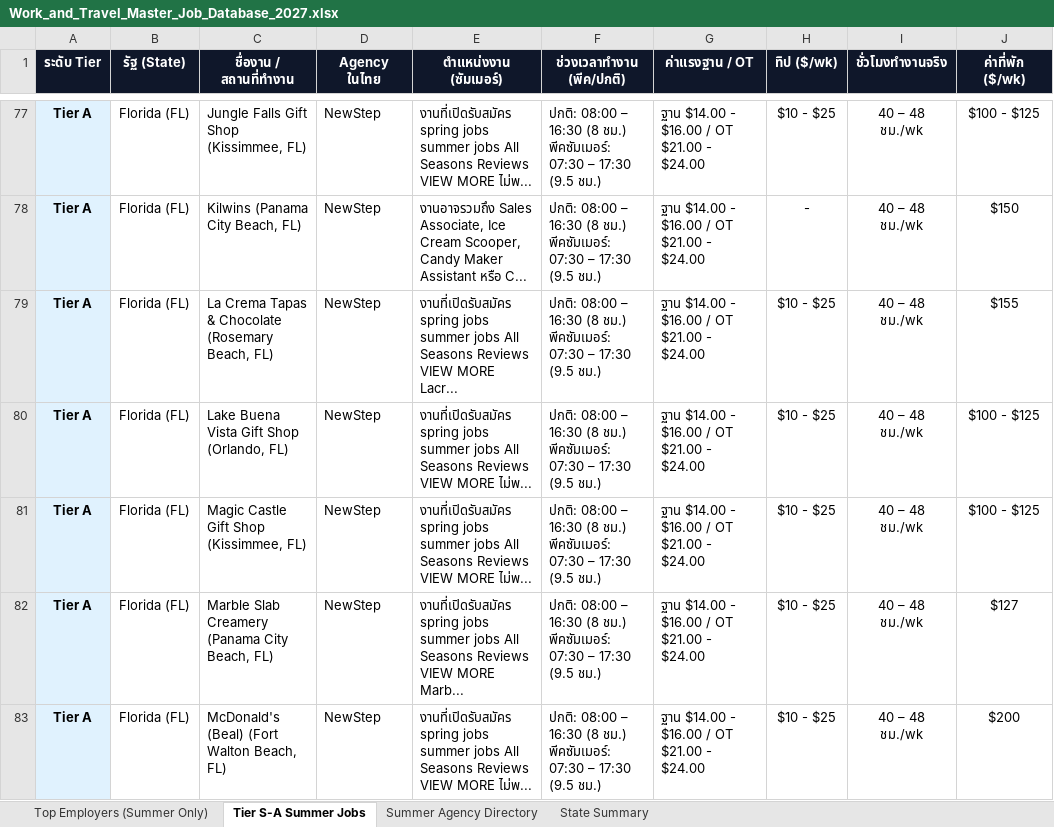
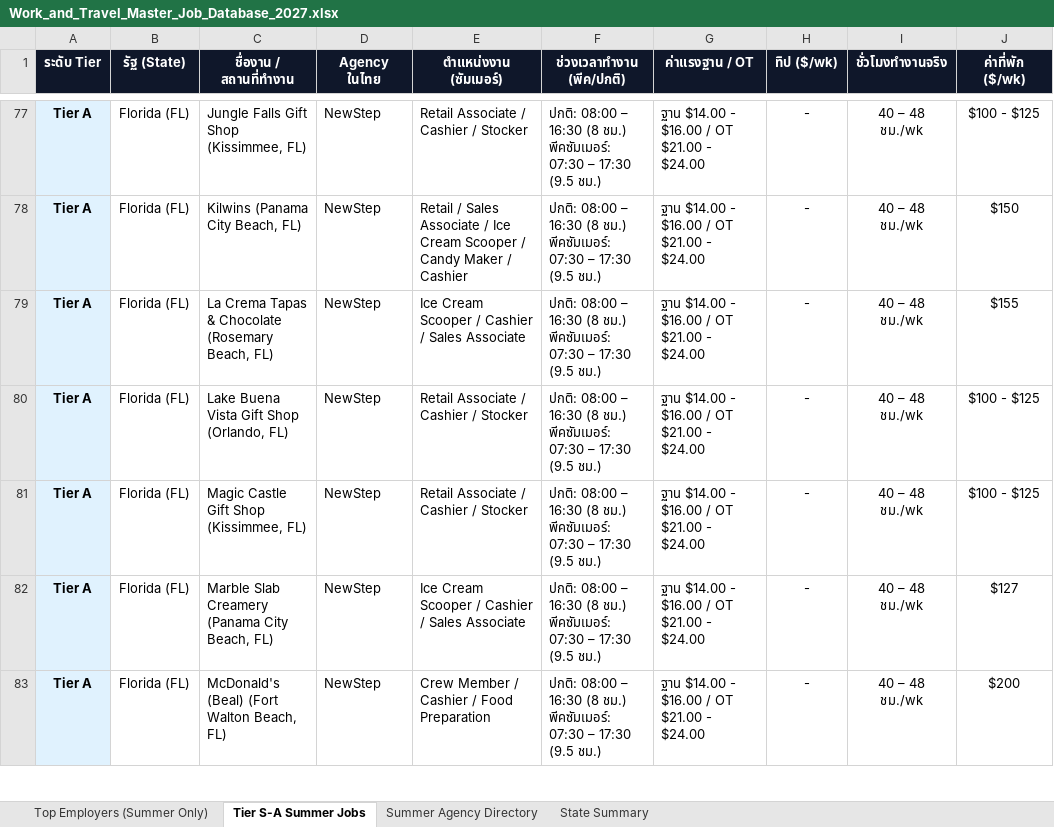
Before and after one commit to punnawitsunarat/Work-and-Travel, an Excel workbook: Work_and_Travel_Master_Job_Database_2027.xlsx, sheet Tier S-A Summer Jobs, drawn as a sheet; only a part is shown, gaps mark what is left out; values as stored, in another font and other column widths than the file's, no borders; the diff covers the shown part only; the diff names each change by its address in the sheet, - before the commit and + after, or states it on an @@ line.

```diff
--- a/Work_and_Travel_Master_Job_Database_2027.xlsx (sheet Tier S-A Summer Jobs)
+++ b/Work_and_Travel_Master_Job_Database_2027.xlsx (sheet Tier S-A Summer Jobs)
-E77 (ตำแหน่งงาน (ซัมเมอร์)): งานที่เปิดรับสมัคร spring jobs summer jobs All Seasons Reviews VIEW MORE ไม่พ...
+E77 (ตำแหน่งงาน (ซัมเมอร์)): Retail Associate / Cashier / Stocker
-H77 (ทิป ($/wk)): $10 - $25
+H77 (ทิป ($/wk)): -
-E78 (ตำแหน่งงาน (ซัมเมอร์)): งานอาจรวมถึง Sales Associate, Ice Cream Scooper, Candy Maker Assistant หรือ C...
+E78 (ตำแหน่งงาน (ซัมเมอร์)): Retail / Sales Associate / Ice Cream Scooper / Candy Maker / Cashier
-E79 (ตำแหน่งงาน (ซัมเมอร์)): งานที่เปิดรับสมัคร spring jobs summer jobs All Seasons Reviews VIEW MORE Lacr...
+E79 (ตำแหน่งงาน (ซัมเมอร์)): Ice Cream Scooper / Cashier / Sales Associate
-H79:H83 (ทิป ($/wk)): $10 - $25
+H79:H83 (ทิป ($/wk)): -
-E80:E81 (ตำแหน่งงาน (ซัมเมอร์)): งานที่เปิดรับสมัคร spring jobs summer jobs All Seasons Reviews VIEW MORE ไม่พ...
+E80:E81 (ตำแหน่งงาน (ซัมเมอร์)): Retail Associate / Cashier / Stocker
-E82 (ตำแหน่งงาน (ซัมเมอร์)): งานที่เปิดรับสมัคร spring jobs summer jobs All Seasons Reviews VIEW MORE Marb...
+E82 (ตำแหน่งงาน (ซัมเมอร์)): Ice Cream Scooper / Cashier / Sales Associate
-E83 (ตำแหน่งงาน (ซัมเมอร์)): งานที่เปิดรับสมัคร spring jobs summer jobs All Seasons Reviews VIEW MORE ไม่พ...
+E83 (ตำแหน่งงาน (ซัมเมอร์)): Crew Member / Cashier / Food Preparation
```
Also changed, not shown: 1700 edited cells elsewhere in this sheet, sheet Top Employers (Summer Only), Work_and_Travel_Master_Job_Database_2027_Clean.xlsx, 1 other file.
